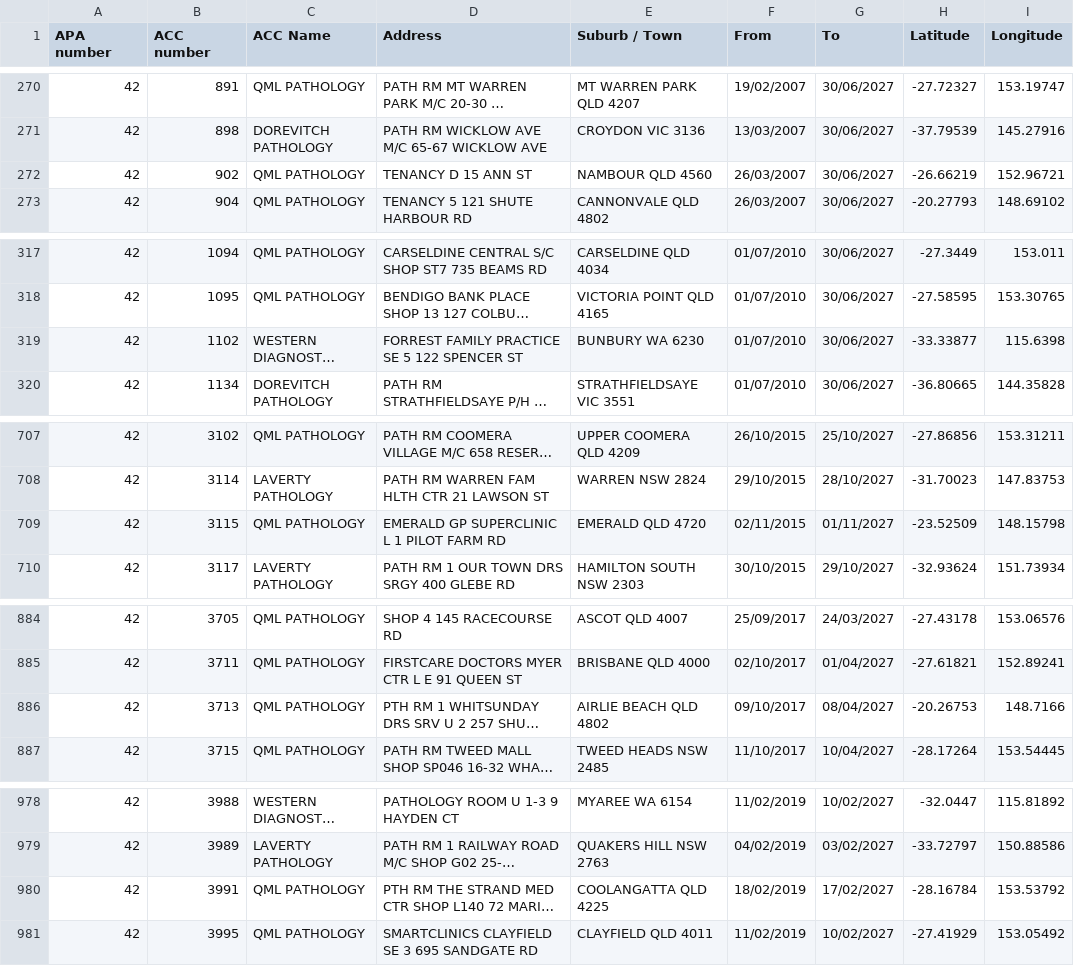
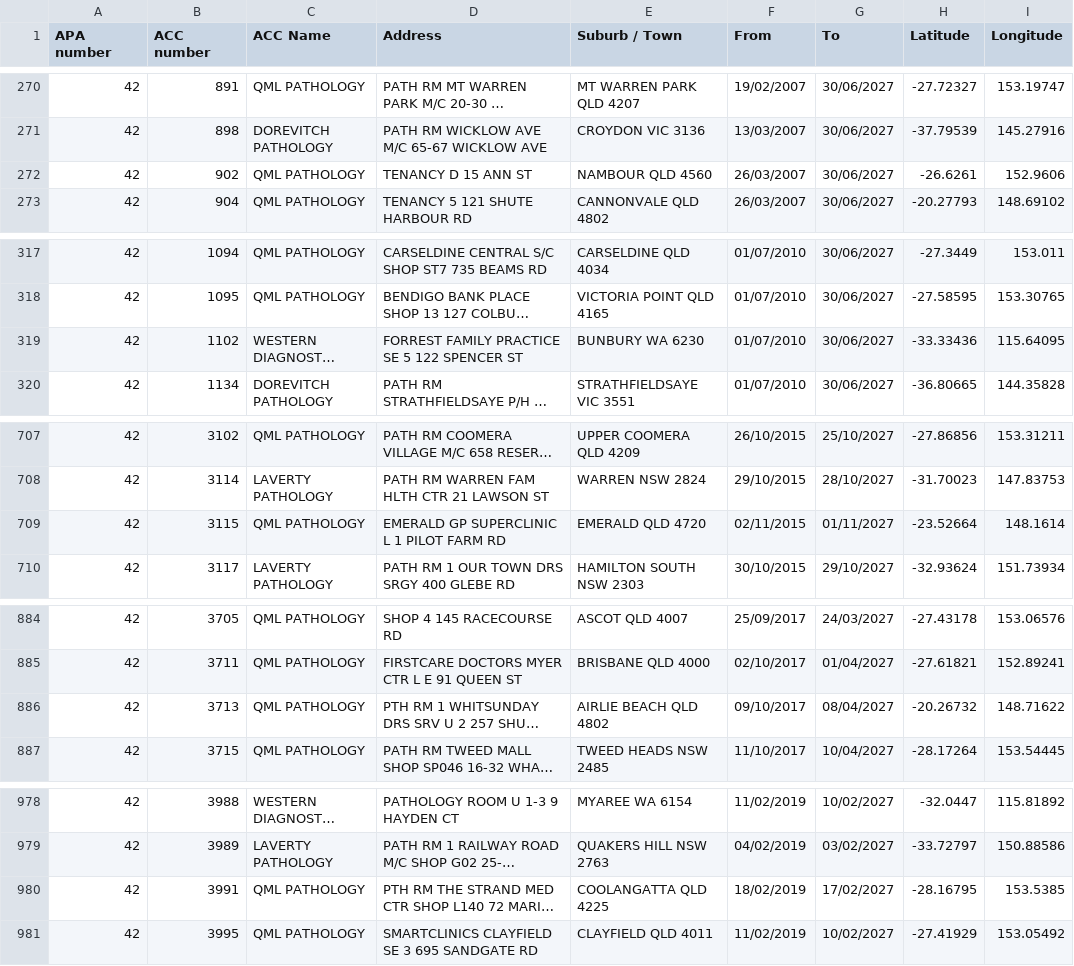
Before and after one commit to nwbort/apcc, a CSV file: apcc_list_geocoded.csv, drawn as a sheet; only a part is shown, gaps mark what is left out; long unchanged cells end in …; the diff covers the shown part only; the diff names each change by its address in the sheet, - before the commit and + after, or states it on an @@ line.

```diff
--- a/apcc_list_geocoded.csv
+++ b/apcc_list_geocoded.csv
-H272 (Latitude): -26.66219
+H272 (Latitude): -26.6261
-I272 (Longitude): 152.96721
+I272 (Longitude): 152.9606
-H319 (Latitude): -33.33877
+H319 (Latitude): -33.33436
-I319 (Longitude): 115.6398
+I319 (Longitude): 115.64095
-H709 (Latitude): -23.52509
+H709 (Latitude): -23.52664
-I709 (Longitude): 148.15798
+I709 (Longitude): 148.1614
-H886 (Latitude): -20.26753
+H886 (Latitude): -20.26732
-I886 (Longitude): 148.7166
+I886 (Longitude): 148.71622
-H980 (Latitude): -28.16784
+H980 (Latitude): -28.16795
-I980 (Longitude): 153.53792
+I980 (Longitude): 153.5385
```
Also changed, not shown: 7 added rows, 3 removed rows and 63 edited cells elsewhere in this file.
